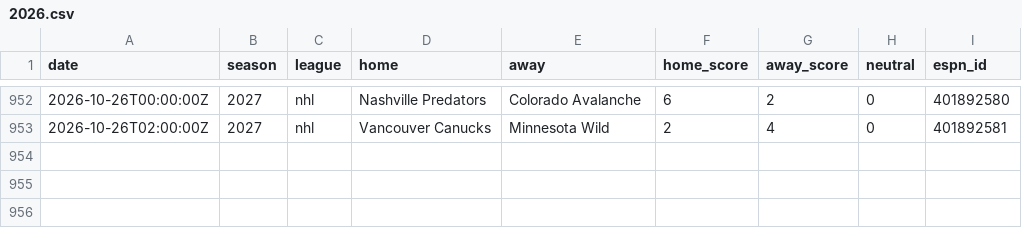
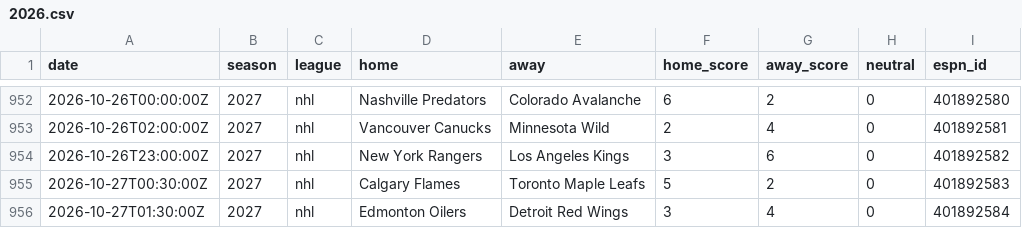
Before and after one commit to AdrianShah/C-Sports-Predictor, a CSV file: history/nhl/2026.csv, drawn as a sheet; only a part is shown, gaps mark what is left out; the diff names each change by its address in the sheet, - before the commit and + after, or states it on an @@ line.

```diff
--- a/history/nhl/2026.csv
+++ b/history/nhl/2026.csv
+row 954: 2026-10-26T23:00:00Z | 2027 | nhl | New York Rangers | Los Angeles Kings | 3 | 6 | 0 | 401892582
+row 955: 2026-10-27T00:30:00Z | 2027 | nhl | Calgary Flames | Toronto Maple Leafs | 5 | 2 | 0 | 401892583
+row 956: 2026-10-27T01:30:00Z | 2027 | nhl | Edmonton Oilers | Detroit Red Wings | 3 | 4 | 0 | 401892584
```
Also changed, not shown: history/nba/2026.csv, 1 other file.
